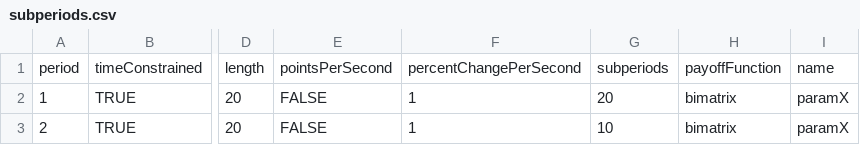
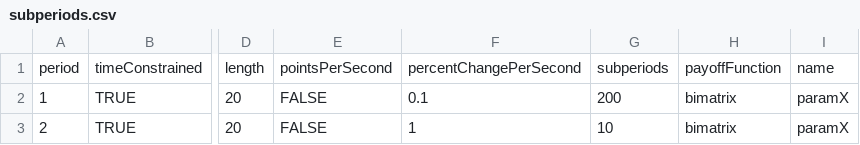
Before and after one commit to Leeps-Lab/ConG, a CSV file: configs/subperiods.csv, drawn as a sheet; only a part is shown, gaps mark what is left out; the diff names each change by its address in the sheet, - before the commit and + after, or states it on an @@ line.

```diff
--- a/configs/subperiods.csv
+++ b/configs/subperiods.csv
-F2: 1
+F2: 0.1
-G2: 20
+G2: 200
```
Also changed, not shown: 7 other files.
